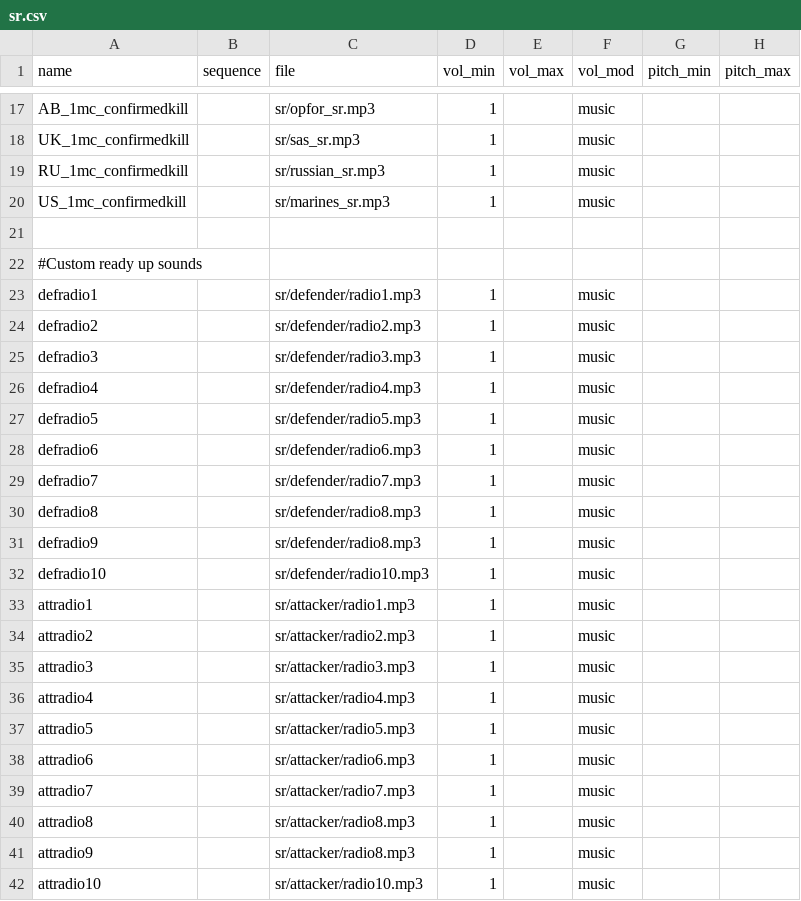
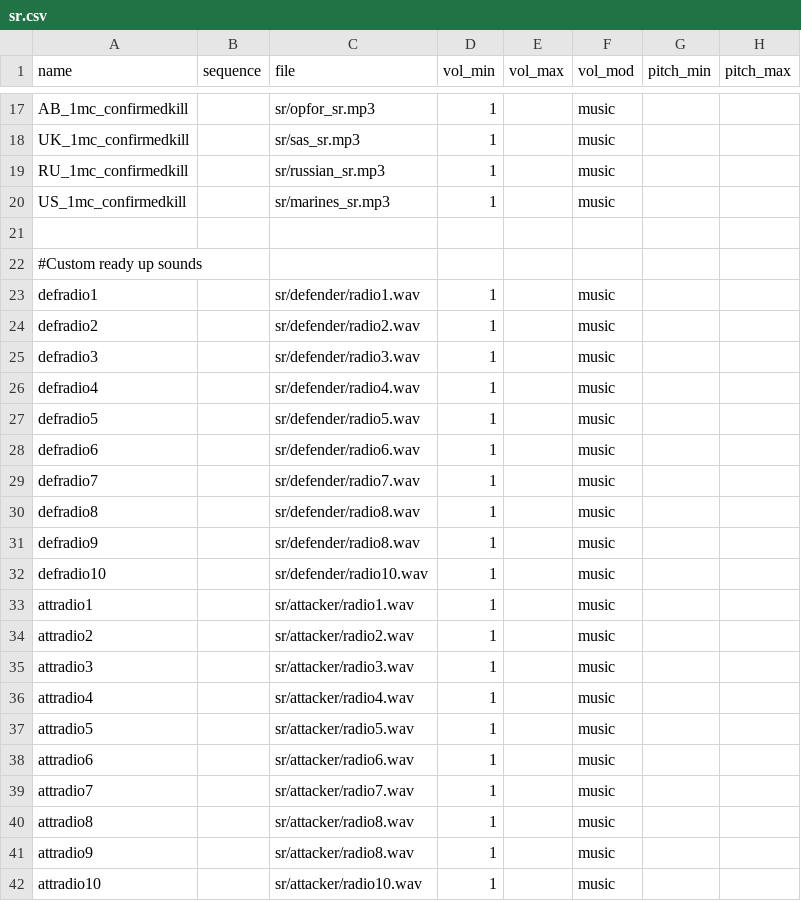
Before and after one commit to sahbi-ktifa/efaya-cod4-mod, a CSV file: soundaliases/sr.csv, drawn as a sheet; only a part is shown, gaps mark what is left out; the diff names each change by its address in the sheet, - before the commit and + after, or states it on an @@ line.

Commit message:
Fix #29 SR Sounds

```diff
--- a/soundaliases/sr.csv
+++ b/soundaliases/sr.csv
-C23 (file): sr/defender/radio1.mp3
+C23 (file): sr/defender/radio1.wav
-C24 (file): sr/defender/radio2.mp3
+C24 (file): sr/defender/radio2.wav
-C25 (file): sr/defender/radio3.mp3
+C25 (file): sr/defender/radio3.wav
-C26 (file): sr/defender/radio4.mp3
+C26 (file): sr/defender/radio4.wav
-C27 (file): sr/defender/radio5.mp3
+C27 (file): sr/defender/radio5.wav
-C28 (file): sr/defender/radio6.mp3
+C28 (file): sr/defender/radio6.wav
-C29 (file): sr/defender/radio7.mp3
+C29 (file): sr/defender/radio7.wav
-C30:C31 (file): sr/defender/radio8.mp3
+C30:C31 (file): sr/defender/radio8.wav
-C32 (file): sr/defender/radio10.mp3
+C32 (file): sr/defender/radio10.wav
-C33 (file): sr/attacker/radio1.mp3
+C33 (file): sr/attacker/radio1.wav
-C34 (file): sr/attacker/radio2.mp3
+C34 (file): sr/attacker/radio2.wav
-C35 (file): sr/attacker/radio3.mp3
+C35 (file): sr/attacker/radio3.wav
-C36 (file): sr/attacker/radio4.mp3
+C36 (file): sr/attacker/radio4.wav
-C37 (file): sr/attacker/radio5.mp3
+C37 (file): sr/attacker/radio5.wav
-C38 (file): sr/attacker/radio6.mp3
+C38 (file): sr/attacker/radio6.wav
-C39 (file): sr/attacker/radio7.mp3
+C39 (file): sr/attacker/radio7.wav
-C40:C41 (file): sr/attacker/radio8.mp3
+C40:C41 (file): sr/attacker/radio8.wav
-C42 (file): sr/attacker/radio10.mp3
+C42 (file): sr/attacker/radio10.wav
```
Also changed, not shown: 45 other files.
